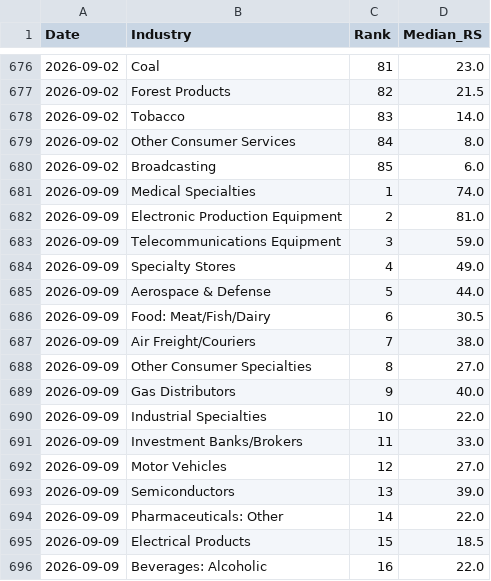
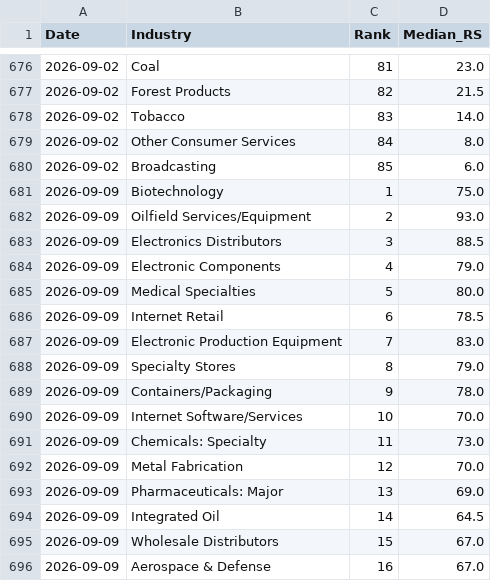
Before and after one commit to dc71994/trading-dashboard, a CSV file: history/industry_rs_history.csv, drawn as a sheet; only a part is shown, gaps mark what is left out; the diff covers the shown part only.

```diff
--- a/history/industry_rs_history.csv
+++ b/history/industry_rs_history.csv
@@ -680,17 +680,17 @@ Date,Industry,Rank,Median_RS
 2026-09-02,Broadcasting,85,6.0
-2026-09-09,Medical Specialties,1,74.0
-2026-09-09,Electronic Production Equipment,2,81.0
-2026-09-09,Telecommunications Equipment,3,59.0
-2026-09-09,Specialty Stores,4,49.0
-2026-09-09,Aerospace & Defense,5,44.0
-2026-09-09,Food: Meat/Fish/Dairy,6,30.5
-2026-09-09,Air Freight/Couriers,7,38.0
-2026-09-09,Other Consumer Specialties,8,27.0
-2026-09-09,Gas Distributors,9,40.0
-2026-09-09,Industrial Specialties,10,22.0
-2026-09-09,Investment Banks/Brokers,11,33.0
-2026-09-09,Motor Vehicles,12,27.0
-2026-09-09,Semiconductors,13,39.0
-2026-09-09,Pharmaceuticals: Other,14,22.0
-2026-09-09,Electrical Products,15,18.5
-2026-09-09,Beverages: Alcoholic,16,22.0
+2026-09-09,Biotechnology,1,75.0
+2026-09-09,Oilfield Services/Equipment,2,93.0
+2026-09-09,Electronics Distributors,3,88.5
+2026-09-09,Electronic Components,4,79.0
+2026-09-09,Medical Specialties,5,80.0
+2026-09-09,Internet Retail,6,78.5
+2026-09-09,Electronic Production Equipment,7,83.0
+2026-09-09,Specialty Stores,8,79.0
+2026-09-09,Containers/Packaging,9,78.0
+2026-09-09,Internet Software/Services,10,70.0
+2026-09-09,Chemicals: Specialty,11,73.0
+2026-09-09,Metal Fabrication,12,70.0
+2026-09-09,Pharmaceuticals: Major,13,69.0
+2026-09-09,Integrated Oil,14,64.5
+2026-09-09,Wholesale Distributors,15,67.0
+2026-09-09,Aerospace & Defense,16,67.0
```
Also changed, not shown: 132 edited cells elsewhere in this file, cache/industry_map.csv, output/RS_Sector_Index_Ranking_2026-09-09.csv, 6 other files.
